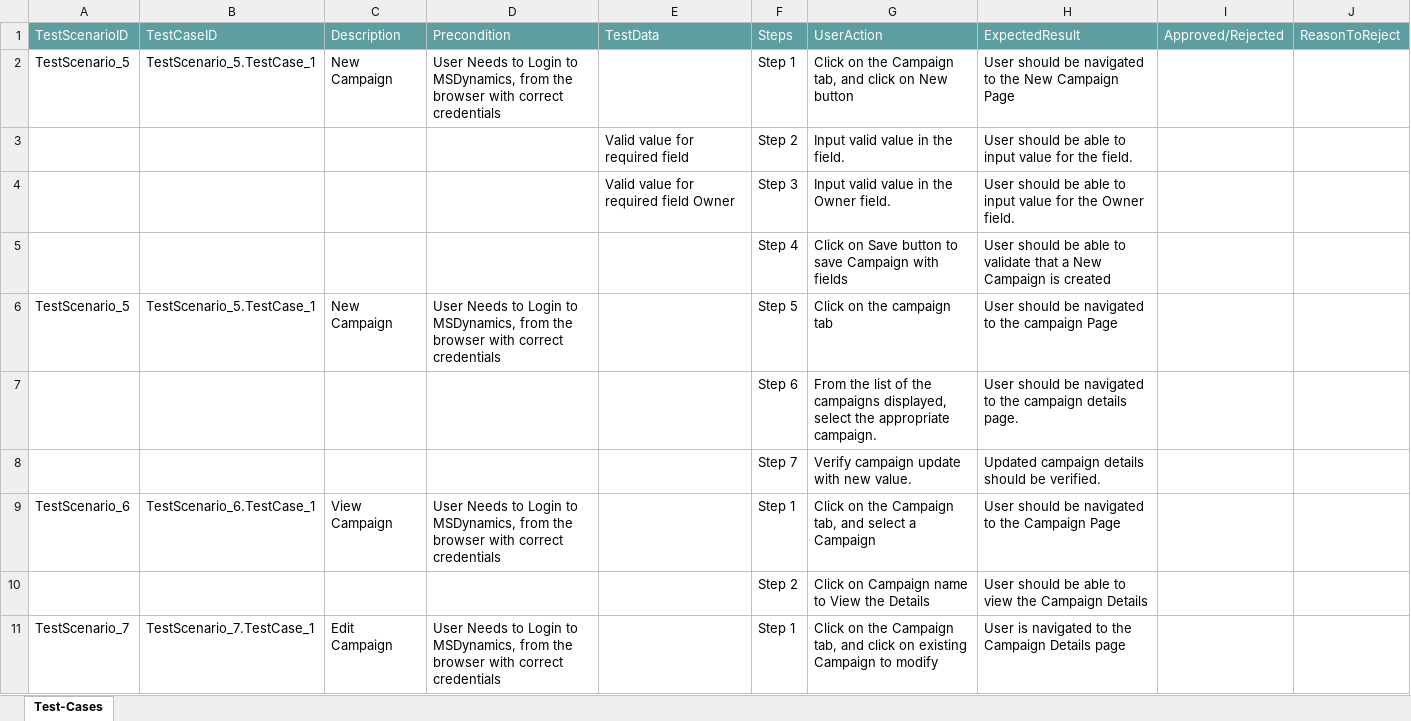
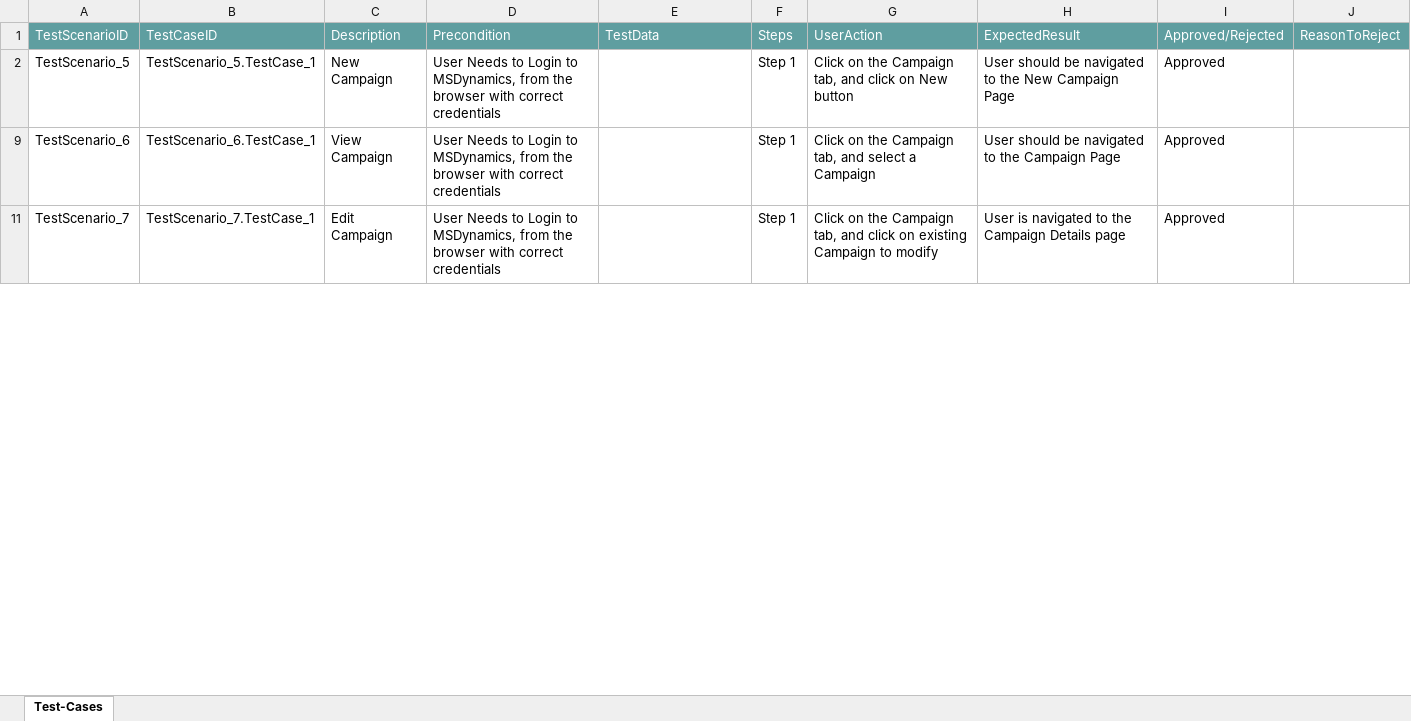
Before and after one commit to ShaikMohamedIrfan/MSD, an Excel workbook: CampaignNew.xlsx, sheet Test-Cases, drawn as a sheet; only a part is shown; values as stored, in another font and other column widths than the file's, no borders; table styles not drawn; the diff covers the shown part only; the diff names each change by its address in the sheet, - before the commit and + after, or states it on an @@ line.

Commit message:
Add files via upload

```diff
--- a/CampaignNew.xlsx (sheet Test-Cases)
+++ b/CampaignNew.xlsx (sheet Test-Cases)
-I2: (empty)
+I2: Approved
@@ row 3 hidden:  |  |  |  | Valid value for required field | Step 2 | Input valid value in the field. | User should be able to input value for the field. @@
@@ row 4 hidden:  |  |  |  | Valid value for required field Owner | Step 3 | Input valid value in the Owner field. | User should be able to input value for the Owner field. @@
@@ row 5 hidden:  |  |  |  |  | Step 4 | Click on Save button to save Campaign with fields | User should be able to validate that a New Campaign is created @@
@@ row 6 hidden: TestScenario_5 | TestScenario_5.TestCase_1 | New Campaign | User Needs to Login to MSDynamics, from the browser with correct credentials |  | Step 5 | Click on the campaign tab | User should be navigated to the campaign Page @@
@@ row 7 hidden:  |  |  |  |  | Step 6 | From the list of the campaigns displayed, select the appropriate campaign. | User should be navigated to the campaign details page. @@
@@ row 8 hidden:  |  |  |  |  | Step 7 | Verify campaign update with new value. | Updated campaign details should be verified. @@
-I9: (empty)
+I9: Approved
@@ row 10 hidden:  |  |  |  |  | Step 2 | Click on Campaign name to View the Details | User should be able to view the Campaign Details @@
-I11: (empty)
+I11: Approved
```
Also changed, not shown: 8 hidden or unhidden rows and 1 edited cell elsewhere in this sheet.
